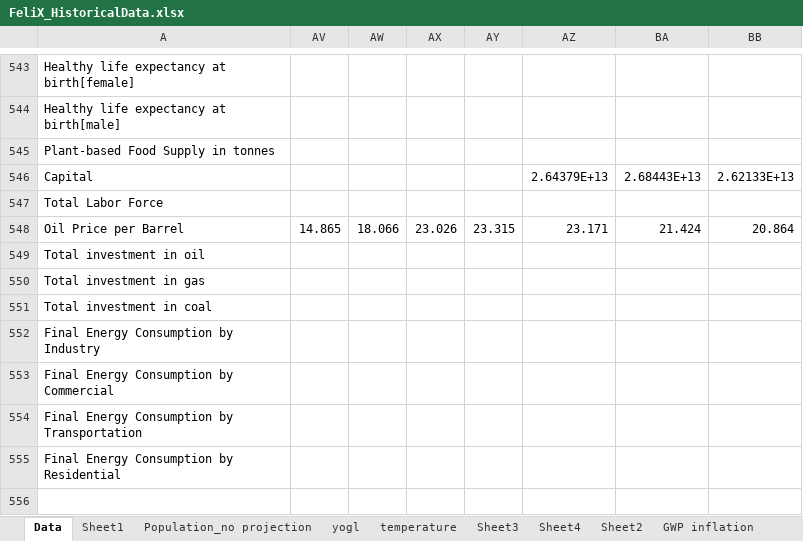
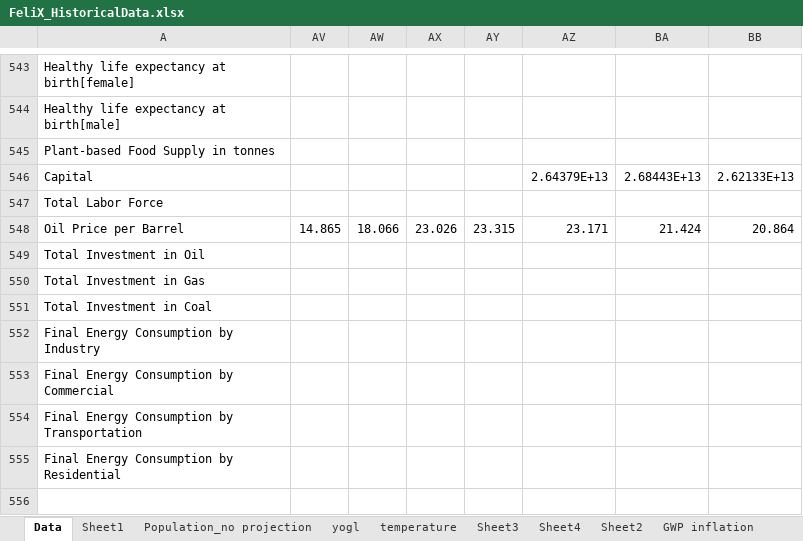
Before and after one commit to iiasa/Felix-Model, an Excel workbook: Current_Version/FeliX_HistoricalData.xlsx, sheet Data, drawn as a sheet; only a part is shown, gaps mark what is left out; values as stored, in another font and other column widths than the file's, no borders; the diff names each change by its address in the sheet, - before the commit and + after, or states it on an @@ line.

```diff
--- a/Current_Version/FeliX_HistoricalData.xlsx (sheet Data)
+++ b/Current_Version/FeliX_HistoricalData.xlsx (sheet Data)
-A549: Total investment in oil
+A549: Total Investment in Oil
-A550: Total investment in gas
+A550: Total Investment in Gas
-A551: Total investment in coal
+A551: Total Investment in Coal
```
Also changed, not shown: 3 other files.
